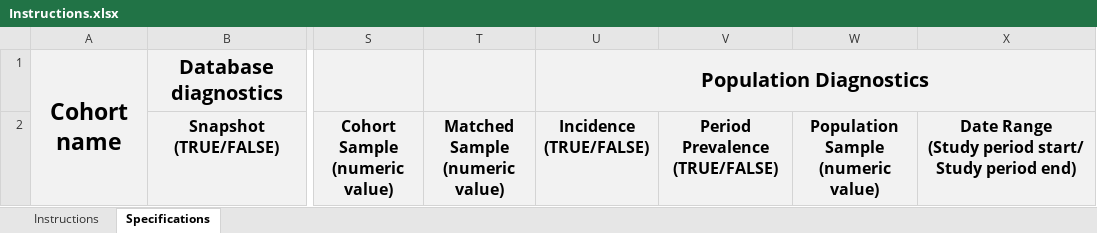
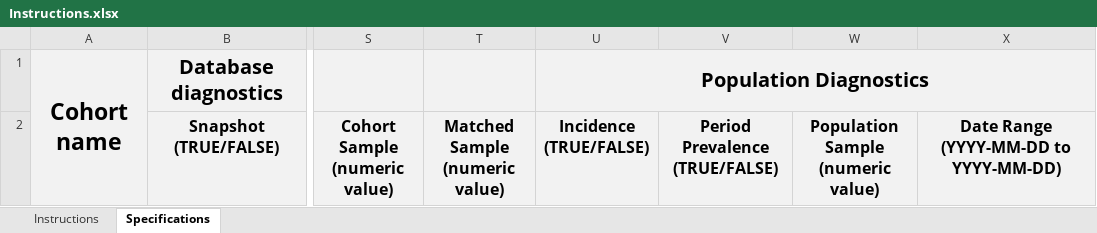
Before and after one commit to OHDSI/PhenotypeR, an Excel workbook: inst/Instructions.xlsx, sheet Specifications, drawn as a sheet; only a part is shown, gaps mark what is left out; values as stored, in another font and other column widths than the file's, no borders; ↵ is a line break in a cell; the diff names each change by its address in the sheet, - before the commit and + after, or states it on an @@ line.

```diff
--- a/inst/Instructions.xlsx (sheet Specifications)
+++ b/inst/Instructions.xlsx (sheet Specifications)
-X2: Date Range ↵ (Study period start/ Study period end)
+X2: Date Range ↵ (YYYY-MM-DD to YYYY-MM-DD)
```
Also changed, not shown: 4 other files.
